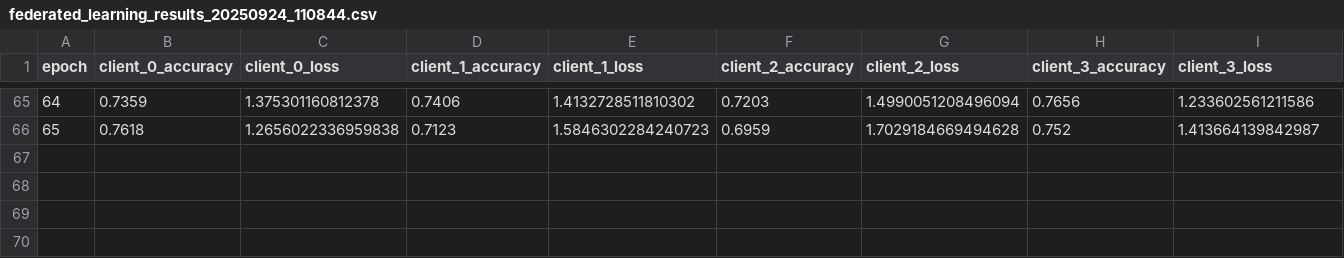
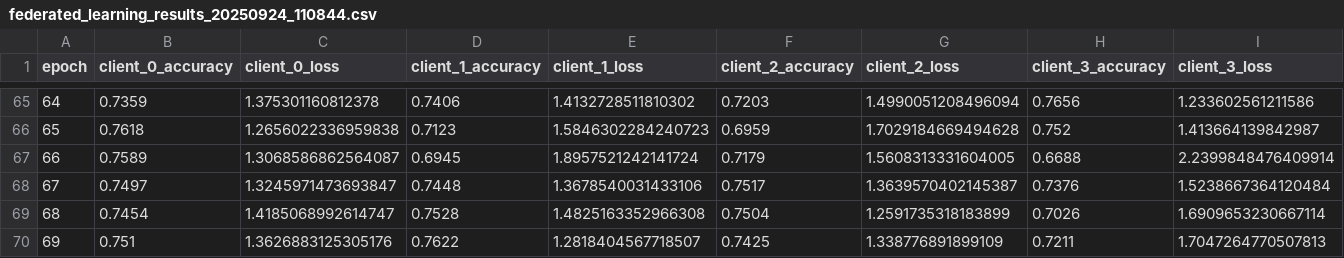
Before and after one commit to yhdxx/my_code, a CSV file: deepseek已成功在小规模网络中收敛/results/federated_learning_results_20250924_110844.csv, drawn as a sheet; only a part is shown, gaps mark what is left out; rows hold the shown columns only; the diff names each change by its address in the sheet, - before the commit and + after, or states it on an @@ line.

```diff
--- a/deepseek已成功在小规模网络中收敛/results/federated_learning_results_20250924_110844.csv
+++ b/deepseek已成功在小规模网络中收敛/results/federated_learning_results_20250924_110844.csv
+row 67: 66 | 0.7589 | 1.3068586862564087 | 0.6945 | 1.8957521242141724 | 0.7179 | 1.5608313331604005 | 0.6688 | 2.2399848476409914
+row 68: 67 | 0.7497 | 1.3245971473693847 | 0.7448 | 1.3678540031433106 | 0.7517 | 1.3639570402145387 | 0.7376 | 1.5238667364120484
+row 69: 68 | 0.7454 | 1.4185068992614747 | 0.7528 | 1.4825163352966308 | 0.7504 | 1.2591735318183899 | 0.7026 | 1.6909653230667114
+row 70: 69 | 0.751 | 1.3626883125305176 | 0.7622 | 1.2818404567718507 | 0.7425 | 1.338776891899109 | 0.7211 | 1.7047264770507813
```
